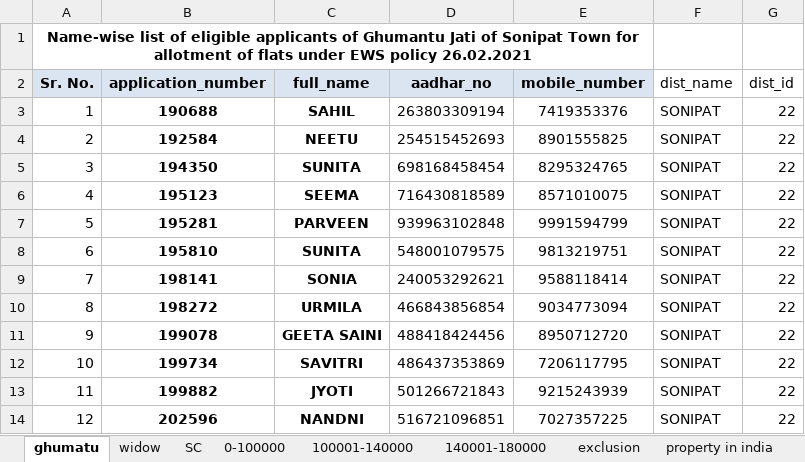
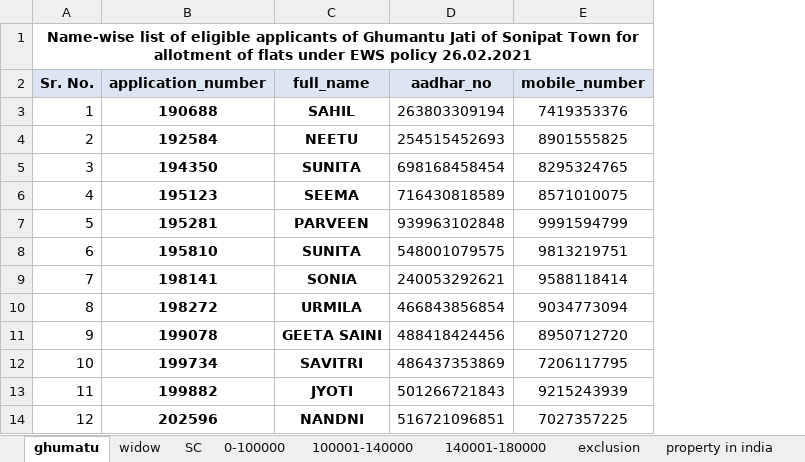
Before and after one commit to sdeendayal/housing_project, an Excel workbook: database/seeders/data/survey.xlsx, sheet ghumatu, drawn as a sheet; only a part is shown; values as stored, in another font and other column widths than the file's, no borders; the diff names each change by its address in the sheet, - before the commit and + after, or states it on an @@ line.

```diff
--- a/database/seeders/data/survey.xlsx (sheet ghumatu)
+++ b/database/seeders/data/survey.xlsx (sheet ghumatu)
-column F (dist_name), rows 3-14: all SONIPAT
-column G (dist_id), rows 3-14: all 22
```
Also changed, not shown: sheet widow, sheet property in india, sheet 140001-180000, sheet 0-100000, sheet SC, sheet house_ownership, 3 more sheets, 9 other files.
